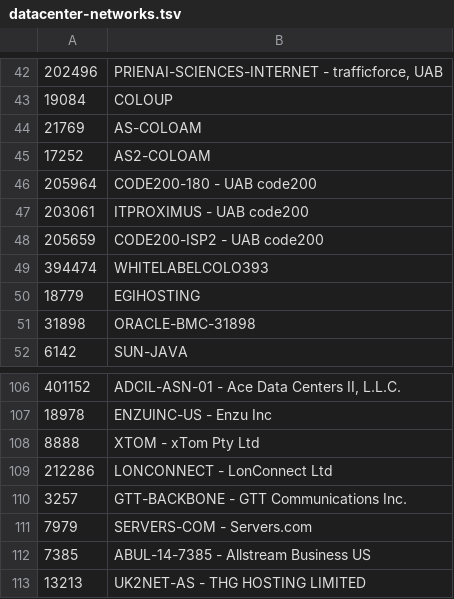
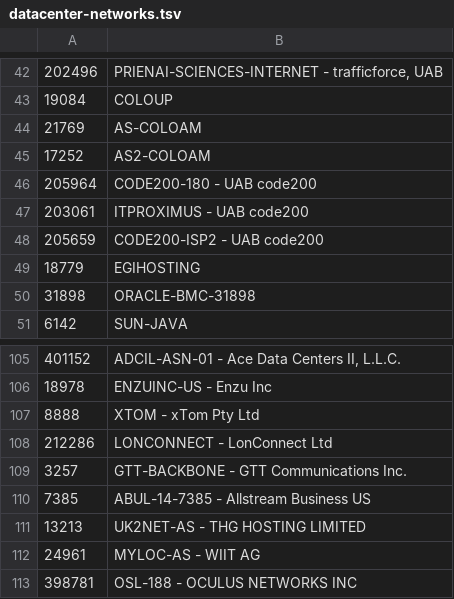
Before and after one commit to ilri/rmg-ansible-public, a TSV file: scripts/datacenter-networks.tsv, drawn as a sheet; only a part is shown, gaps mark what is left out; the shorter side is filled out with more unchanged rows.

Commit message:
scripts/datacenter-networks.tsv: remove duplicates

```diff
--- a/scripts/datacenter-networks.tsv
+++ b/scripts/datacenter-networks.tsv
@@ -48,3 +48,2 @@
 205659	CODE200-ISP2 - UAB code200
-394474	WHITELABELCOLO393
 18779	EGIHOSTING
@@ -110,3 +109,2 @@
 3257	GTT-BACKBONE - GTT Communications Inc.
-7979	SERVERS-COM - Servers.com
 7385	ABUL-14-7385 - Allstream Business US
```
